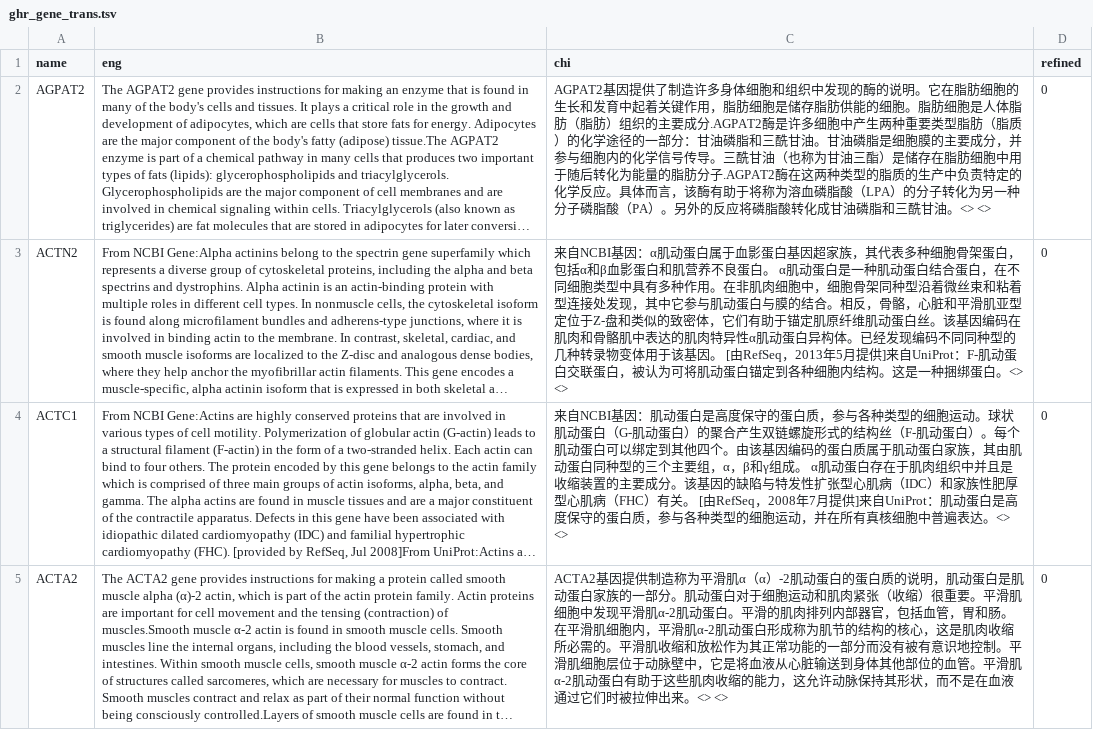
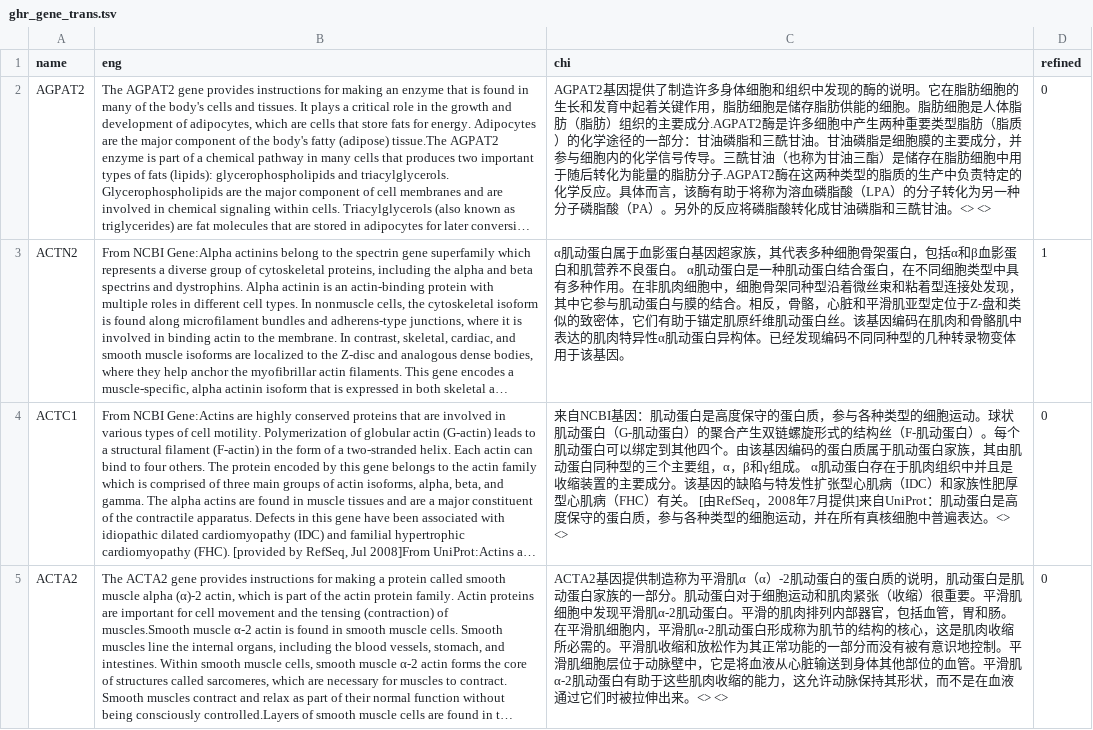
Before and after one commit to verygooder/gene_trans, a TSV file: ghr_gene_trans.tsv, drawn as a sheet; only a part is shown; long unchanged cells end in …; the diff names each change by its address in the sheet, - before the commit and + after, or states it on an @@ line.

Commit message:
refine ACTN2

```diff
--- a/ghr_gene_trans.tsv
+++ b/ghr_gene_trans.tsv
-C3 (chi): 来自NCBI基因：α肌动蛋白属于血影蛋白基因超家族，其代表多种细胞骨架蛋白，包括α和β血影蛋白和肌营养不良蛋白。 α肌动蛋白是一种肌动蛋白结合蛋白，在不同细胞类型中具有多种作用。在非肌肉细胞中，细胞骨架同种型沿着微丝束和粘着型连接处发现，其中它参与肌动蛋白与膜的结合。相反，骨骼，心脏和平滑肌亚型定位于Z-盘和类似的致密体，它们有助于锚定肌原纤维肌动蛋白丝。该基因编码在肌肉和骨骼肌中表达的肌肉特异性α肌动蛋白异构体。已经发现编码不同同种型的几种转录物变体用于该基因。 [由RefSeq，2013年5月提供]来自UniProt：F-肌动蛋白交联蛋白，被认为可将肌动蛋白锚定到各种细胞内结构。这是一种捆绑蛋白。<> <>
+C3 (chi): α肌动蛋白属于血影蛋白基因超家族，其代表多种细胞骨架蛋白，包括α和β血影蛋白和肌营养不良蛋白。 α肌动蛋白是一种肌动蛋白结合蛋白，在不同细胞类型中具有多种作用。在非肌肉细胞中，细胞骨架同种型沿着微丝束和粘着型连接处发现，其中它参与肌动蛋白与膜的结合。相反，骨骼，心脏和平滑肌亚型定位于Z-盘和类似的致密体，它们有助于锚定肌原纤维肌动蛋白丝。该基因编码在肌肉和骨骼肌中表达的肌肉特异性α肌动蛋白异构体。已经发现编码不同同种型的几种转录物变体用于该基因。
-D3 (refined): 0
+D3 (refined): 1
```
